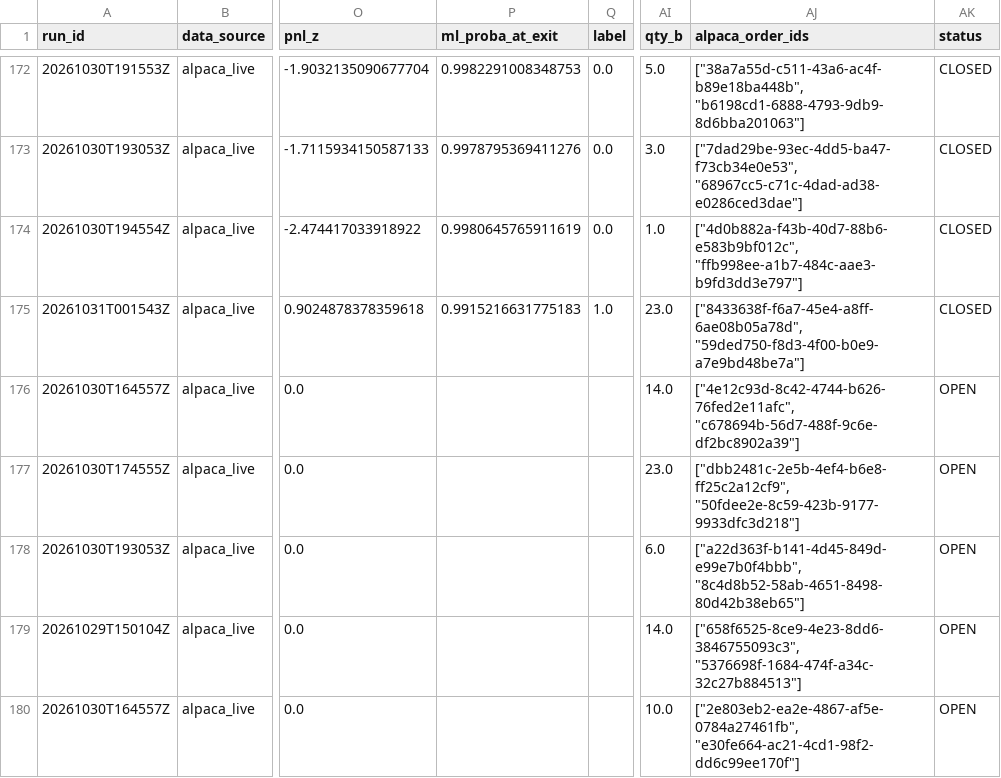
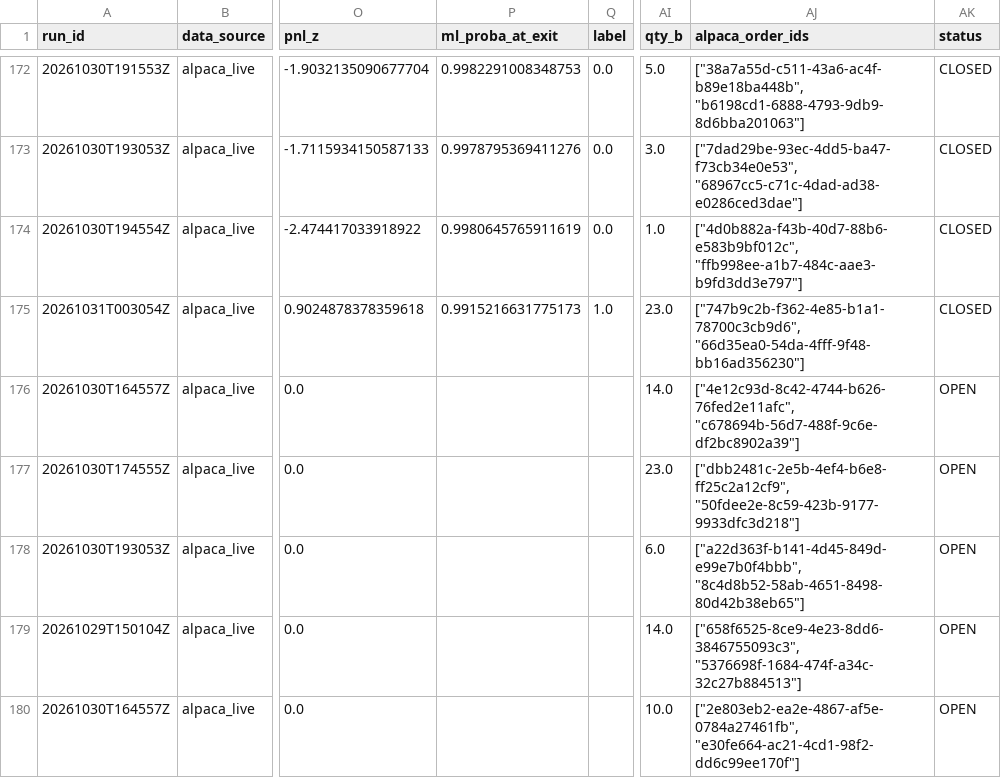
Before and after one commit to ujjwalmallem/SmartTrade_AdaptiveKalman, a CSV file: results/paper_trades.csv, drawn as a sheet; only a part is shown, gaps mark what is left out; the diff names each change by its address in the sheet, - before the commit and + after, or states it on an @@ line.

```diff
--- a/results/paper_trades.csv
+++ b/results/paper_trades.csv
-A175 (run_id): 20261031T001543Z
+A175 (run_id): 20261031T003054Z
-P175 (ml_proba_at_exit): 0.9915216631775183
+P175 (ml_proba_at_exit): 0.9915216631775173
-AJ175 (alpaca_order_ids): ["8433638f-f6a7-45e4-a8ff-6ae08b05a78d", "59ded750-f8d3-4f00-b0e9-a7e9bd48be7a"]
+AJ175 (alpaca_order_ids): ["747b9c2b-f362-4e85-b1a1-78700c3cb9d6", "66d35ea0-54da-4fff-9f48-bb16ad356230"]
```
Also changed, not shown: results/exit_training_dataset.csv, 1 other file.
